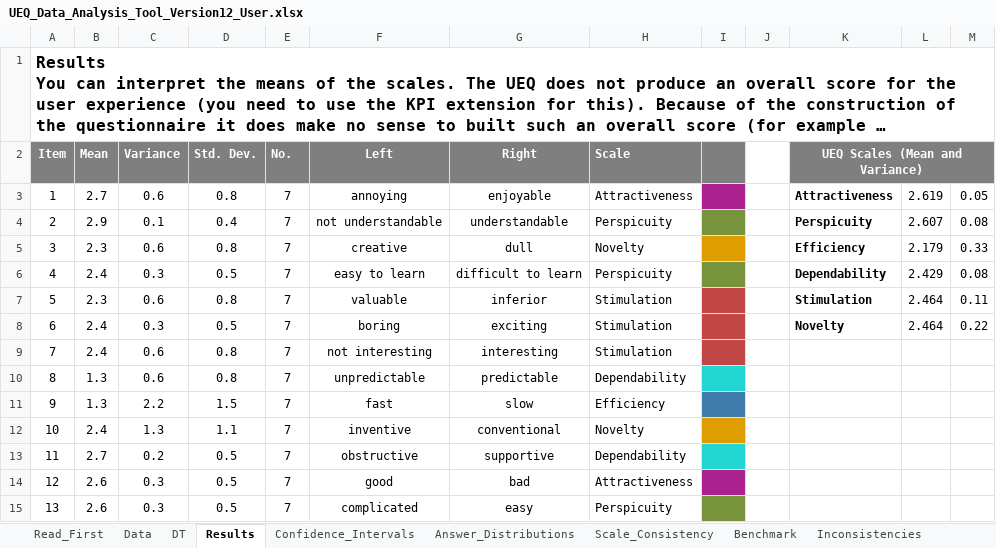
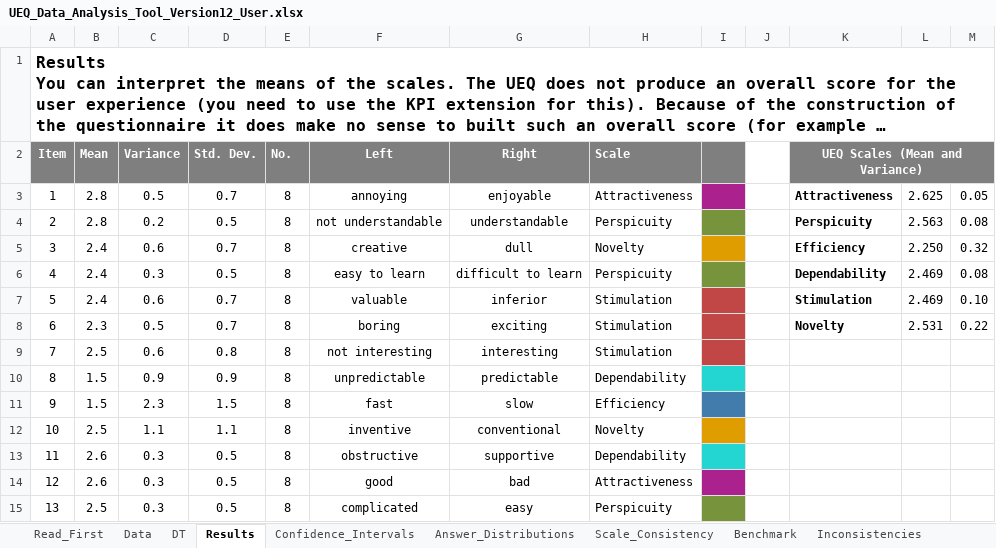
Before and after one commit to Riz97/Master-Thesis, an Excel workbook: Questionnaire/EUQ/UEQ_Data_Analysis_Tool_Version12_User.xlsx, sheet Results, drawn as a sheet; only a part is shown; long unchanged cells end in …; values as stored, in another font and other column widths than the file's, no borders; charts and pictures and conditional formats not drawn; the diff covers the shown part only; the diff names each change by its address in the sheet, - before the commit and + after, or states it on an @@ line.

```diff
--- a/Questionnaire/EUQ/UEQ_Data_Analysis_Tool_Version12_User.xlsx (sheet Results)
+++ b/Questionnaire/EUQ/UEQ_Data_Analysis_Tool_Version12_User.xlsx (sheet Results)
-B3 (Mean): 2.7
+B3 (Mean): 2.8
-C3 (Variance): 0.6
+C3 (Variance): 0.5
-D3 (Std. Dev.): 0.8
+D3 (Std. Dev.): 0.7
-E3:E15 (No.): 7
+E3:E15 (No.): 8
-L3: 2.619
+L3: 2.625
-B4 (Mean): 2.9
+B4 (Mean): 2.8
-C4 (Variance): 0.1
+C4 (Variance): 0.2
-D4 (Std. Dev.): 0.4
+D4 (Std. Dev.): 0.5
-L4: 2.607
+L4: 2.563
-B5 (Mean): 2.3
+B5 (Mean): 2.4
-D5 (Std. Dev.): 0.8
+D5 (Std. Dev.): 0.7
-L5: 2.179
+L5: 2.250
-M5: 0.33
+M5: 0.32
-L6: 2.429
+L6: 2.469
-B7 (Mean): 2.3
+B7 (Mean): 2.4
-D7 (Std. Dev.): 0.8
+D7 (Std. Dev.): 0.7
-L7: 2.464
+L7: 2.469
-M7: 0.11
+M7: 0.10
-B8 (Mean): 2.4
+B8 (Mean): 2.3
-C8 (Variance): 0.3
+C8 (Variance): 0.5
-D8 (Std. Dev.): 0.5
+D8 (Std. Dev.): 0.7
-L8: 2.464
+L8: 2.531
-B9 (Mean): 2.4
+B9 (Mean): 2.5
-B10:B11 (Mean): 1.3
+B10:B11 (Mean): 1.5
-C10 (Variance): 0.6
+C10 (Variance): 0.9
-D10 (Std. Dev.): 0.8
+D10 (Std. Dev.): 0.9
-C11 (Variance): 2.2
+C11 (Variance): 2.3
-B12 (Mean): 2.4
+B12 (Mean): 2.5
-C12 (Variance): 1.3
+C12 (Variance): 1.1
-B13 (Mean): 2.7
+B13 (Mean): 2.6
-C13 (Variance): 0.2
+C13 (Variance): 0.3
-B15 (Mean): 2.6
+B15 (Mean): 2.5
```
Also changed, not shown: 29 edited cells elsewhere in this sheet, sheet Confidence_Intervals, sheet Scale_Consistency, sheet DT, sheet Sample_Size, sheet Inconsistencies, sheet Answer_Distributions, 3 more sheets, charts or pictures, Questionnaire/SUS/User_SUS.xlsx.
